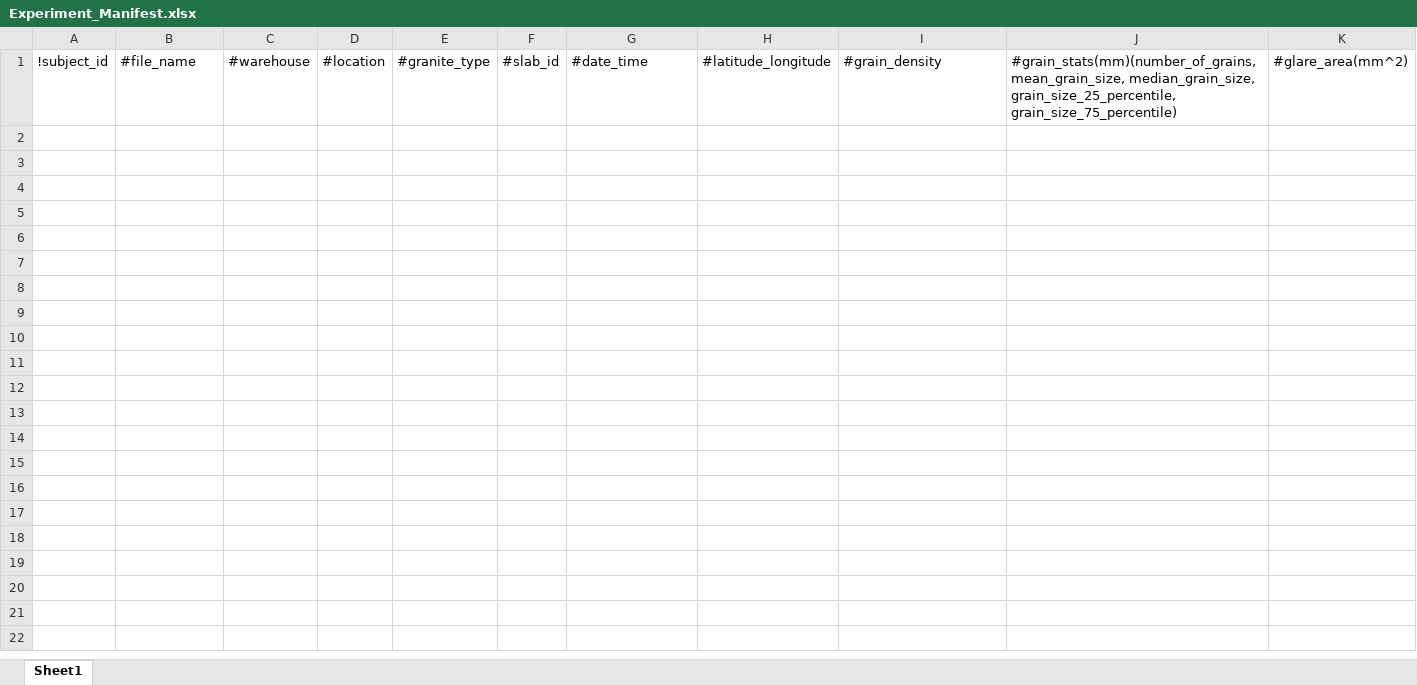
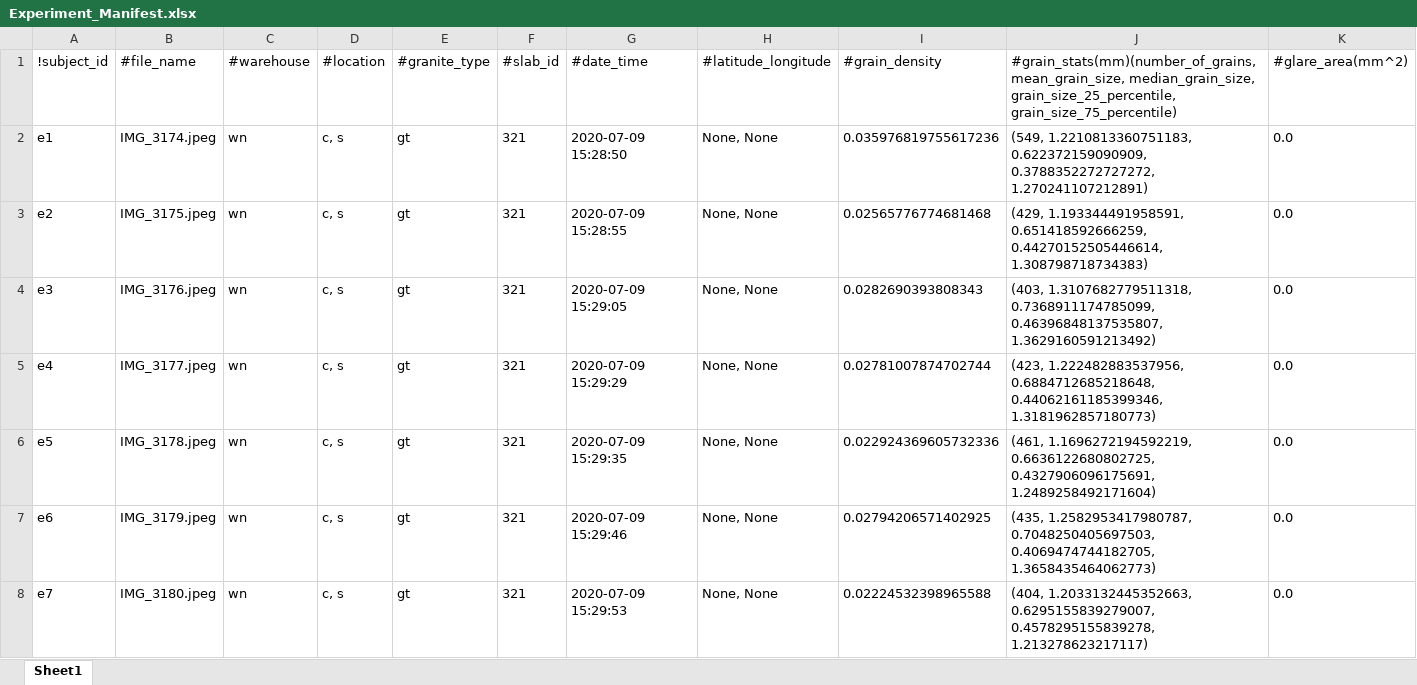
Before and after one commit to d-kessler/Macro-Citizen-Science, an Excel workbook: manifests/Experiment_Manifest.xlsx, sheet Sheet1, drawn as a sheet; only a part is shown; values as stored, in another font and other column widths than the file's, no borders; rows hold the shown columns only; the diff names each change by its address in the sheet, - before the commit and + after, or states it on an @@ line.

Commit message:
update manifests, date: 2021-02-07, last lines (exp, sim, neg): (9, 7, 6)

```diff
--- a/manifests/Experiment_Manifest.xlsx (sheet Sheet1)
+++ b/manifests/Experiment_Manifest.xlsx (sheet Sheet1)
+row 2: e1 | IMG_3174.jpeg | wn | c, s | gt | 321 | 2020-07-09 15:28:50 | None, None | 0.035976819755617236 | (549, 1.2210813360751183, 0.622372159090909, 0.3788352272727272, 1.270241107212891) | 0.0
+row 3: e2 | IMG_3175.jpeg | wn | c, s | gt | 321 | 2020-07-09 15:28:55 | None, None | 0.02565776774681468 | (429, 1.193344491958591, 0.651418592666259, 0.44270152505446614, 1.308798718734383) | 0.0
+row 4: e3 | IMG_3176.jpeg | wn | c, s | gt | 321 | 2020-07-09 15:29:05 | None, None | 0.0282690393808343 | (403, 1.3107682779511318, 0.7368911174785099, 0.46396848137535807, 1.3629160591213492) | 0.0
+row 5: e4 | IMG_3177.jpeg | wn | c, s | gt | 321 | 2020-07-09 15:29:29 | None, None | 0.02781007874702744 | (423, 1.222482883537956, 0.6884712685218648, 0.44062161185399346, 1.3181962857180773) | 0.0
+row 6: e5 | IMG_3178.jpeg | wn | c, s | gt | 321 | 2020-07-09 15:29:35 | None, None | 0.022924369605732336 | (461, 1.1696272194592219, 0.6636122680802725, 0.4327906096175691, 1.2489258492171604) | 0.0
+row 7: e6 | IMG_3179.jpeg | wn | c, s | gt | 321 | 2020-07-09 15:29:46 | None, None | 0.02794206571402925 | (435, 1.2582953417980787, 0.7048250405697503, 0.4069474744182705, 1.3658435464062773) | 0.0
+row 8: e7 | IMG_3180.jpeg | wn | c, s | gt | 321 | 2020-07-09 15:29:53 | None, None | 0.02224532398965588 | (404, 1.2033132445352663, 0.6295155839279007, 0.4578295155839278, 1.213278623217117) | 0.0
```
Also changed, not shown: manifests/Negative_Manifest.xlsx, manifests/Simulation_Manifest.xlsx.
